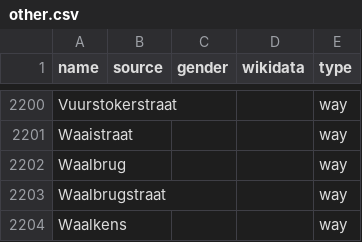
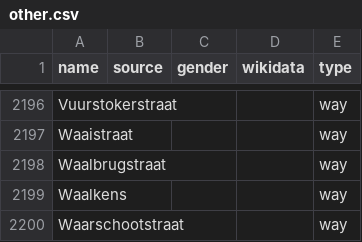
Before and after one commit to EqualStreetNames/equalstreetnames-gent, a CSV file: data/other.csv, drawn as a sheet; only a part is shown, gaps mark what is left out; the shorter side is filled out with more unchanged rows; removed rows and columns are numbered as before the commit, all else as after; the diff covers the shown part only; the diff names each change by its address in the sheet, - before the commit and + after, or states it on an @@ line.

```diff
--- a/data/other.csv
+++ b/data/other.csv
-row 2202: Waalbrug |  |  |  | way
```
Also changed, not shown: 3 added rows and 7 removed rows elsewhere in this file, 3 other files.
